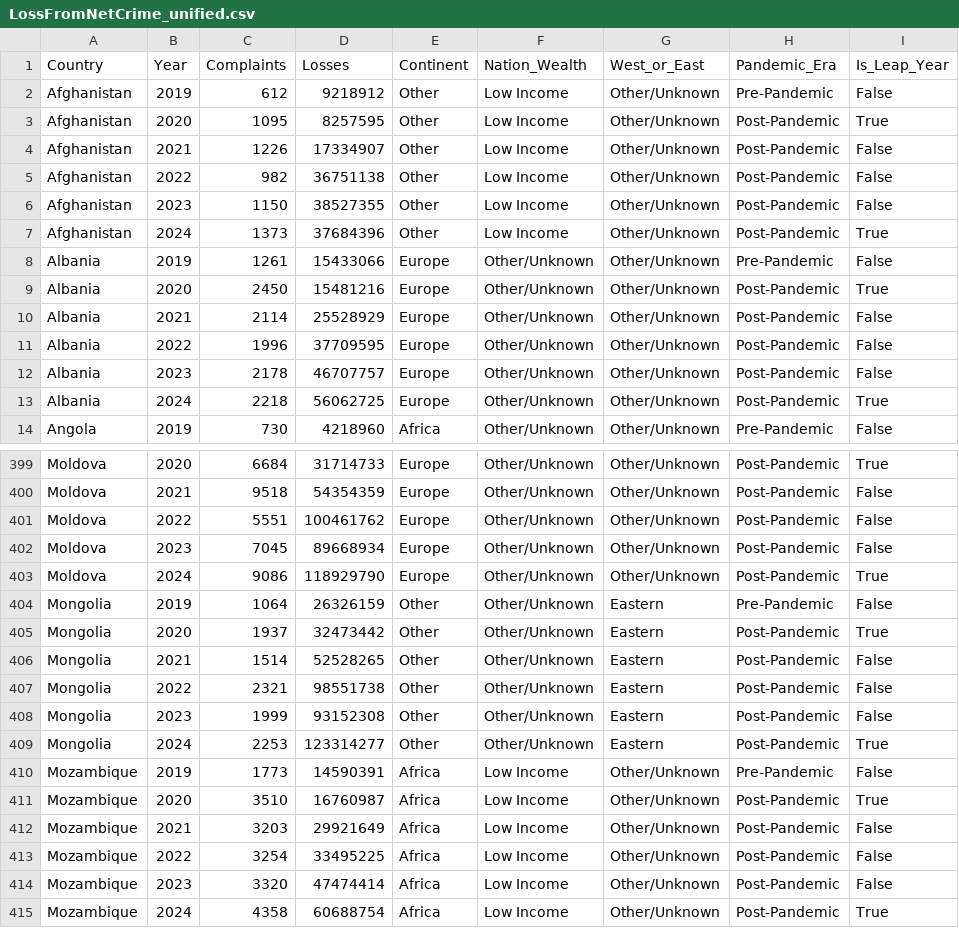
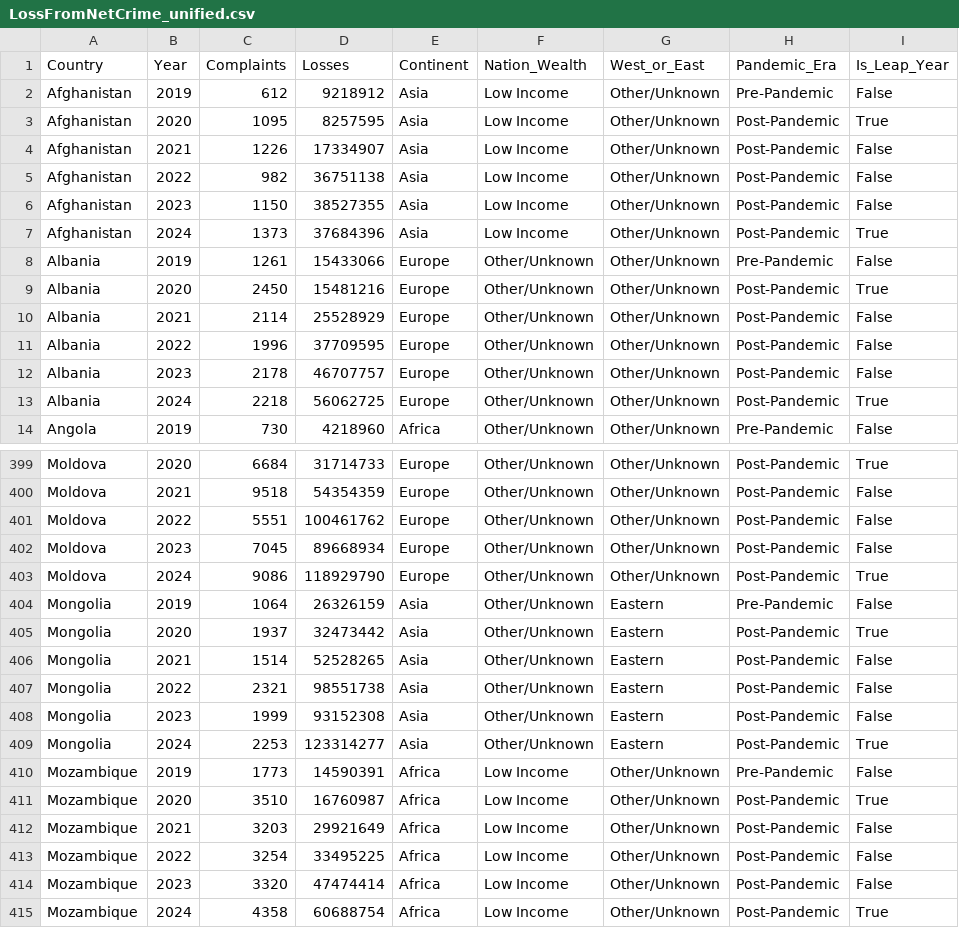
Before and after one commit to giovannicanedoli/datawarehouse, a CSV file: result/LossFromNetCrime_unified.csv, drawn as a sheet; only a part is shown, gaps mark what is left out.

```diff
--- a/result/LossFromNetCrime_unified.csv
+++ b/result/LossFromNetCrime_unified.csv
@@ -1,8 +1,8 @@
 Country,Year,Complaints,Losses,Continent,Nation_Wealth,West_or_East,Pandemic_Era,Is_Leap_Year
-Afghanistan,2019,612,9218912,Other,Low Income,Other/Unknown,Pre-Pandemic,False
-Afghanistan,2020,1095,8257595,Other,Low Income,Other/Unknown,Post-Pandemic,True
-Afghanistan,2021,1226,17334907,Other,Low Income,Other/Unknown,Post-Pandemic,False
-Afghanistan,2022,982,36751138,Other,Low Income,Other/Unknown,Post-Pandemic,False
-Afghanistan,2023,1150,38527355,Other,Low Income,Other/Unknown,Post-Pandemic,False
-Afghanistan,2024,1373,37684396,Other,Low Income,Other/Unknown,Post-Pandemic,True
+Afghanistan,2019,612,9218912,Asia,Low Income,Other/Unknown,Pre-Pandemic,False
+Afghanistan,2020,1095,8257595,Asia,Low Income,Other/Unknown,Post-Pandemic,True
+Afghanistan,2021,1226,17334907,Asia,Low Income,Other/Unknown,Post-Pandemic,False
+Afghanistan,2022,982,36751138,Asia,Low Income,Other/Unknown,Post-Pandemic,False
+Afghanistan,2023,1150,38527355,Asia,Low Income,Other/Unknown,Post-Pandemic,False
+Afghanistan,2024,1373,37684396,Asia,Low Income,Other/Unknown,Post-Pandemic,True
 Albania,2019,1261,15433066,Europe,Other/Unknown,Other/Unknown,Pre-Pandemic,False
@@ -403,8 +403,8 @@ Moldova,2023,7045,89668934,Europe,Other/Unknown,Other/Unknown,Post-Pandemic,Fals
 Moldova,2024,9086,118929790,Europe,Other/Unknown,Other/Unknown,Post-Pandemic,True
-Mongolia,2019,1064,26326159,Other,Other/Unknown,Eastern,Pre-Pandemic,False
-Mongolia,2020,1937,32473442,Other,Other/Unknown,Eastern,Post-Pandemic,True
-Mongolia,2021,1514,52528265,Other,Other/Unknown,Eastern,Post-Pandemic,False
-Mongolia,2022,2321,98551738,Other,Other/Unknown,Eastern,Post-Pandemic,False
-Mongolia,2023,1999,93152308,Other,Other/Unknown,Eastern,Post-Pandemic,False
-Mongolia,2024,2253,123314277,Other,Other/Unknown,Eastern,Post-Pandemic,True
+Mongolia,2019,1064,26326159,Asia,Other/Unknown,Eastern,Pre-Pandemic,False
+Mongolia,2020,1937,32473442,Asia,Other/Unknown,Eastern,Post-Pandemic,True
+Mongolia,2021,1514,52528265,Asia,Other/Unknown,Eastern,Post-Pandemic,False
+Mongolia,2022,2321,98551738,Asia,Other/Unknown,Eastern,Post-Pandemic,False
+Mongolia,2023,1999,93152308,Asia,Other/Unknown,Eastern,Post-Pandemic,False
+Mongolia,2024,2253,123314277,Asia,Other/Unknown,Eastern,Post-Pandemic,True
 Mozambique,2019,1773,14590391,Africa,Low Income,Other/Unknown,Pre-Pandemic,False
```
Also changed, not shown: 4 other files.
